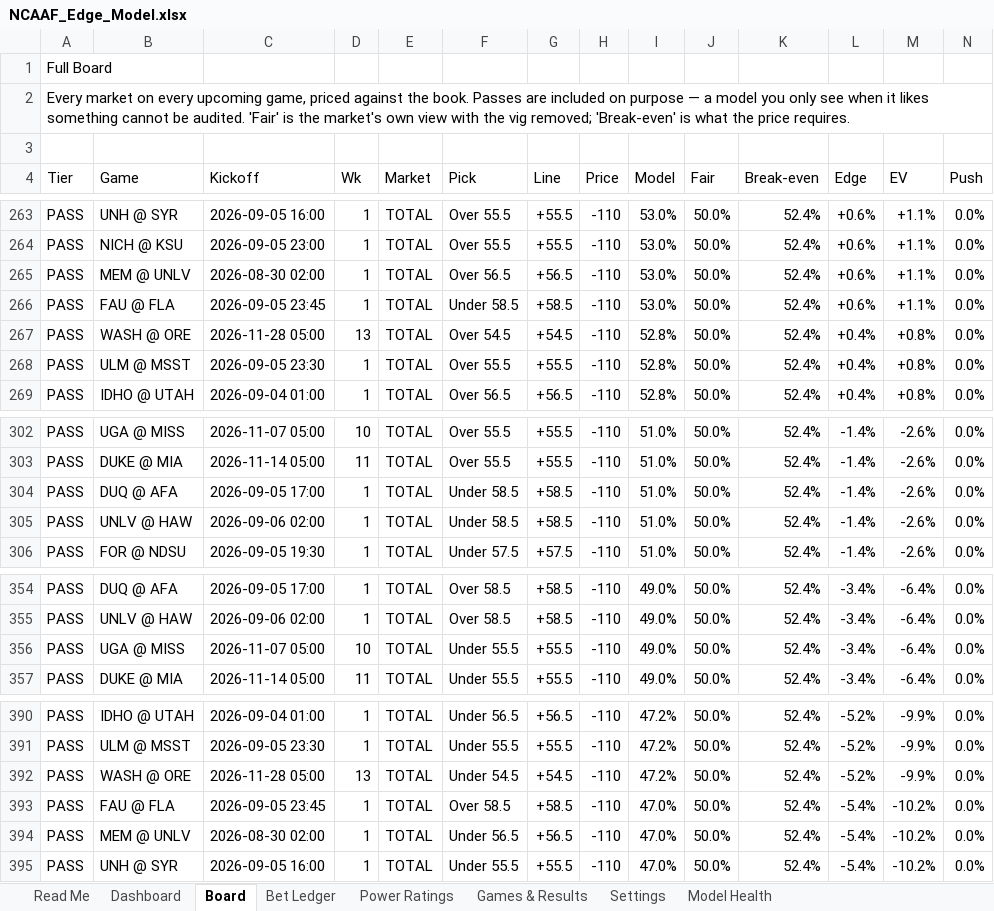
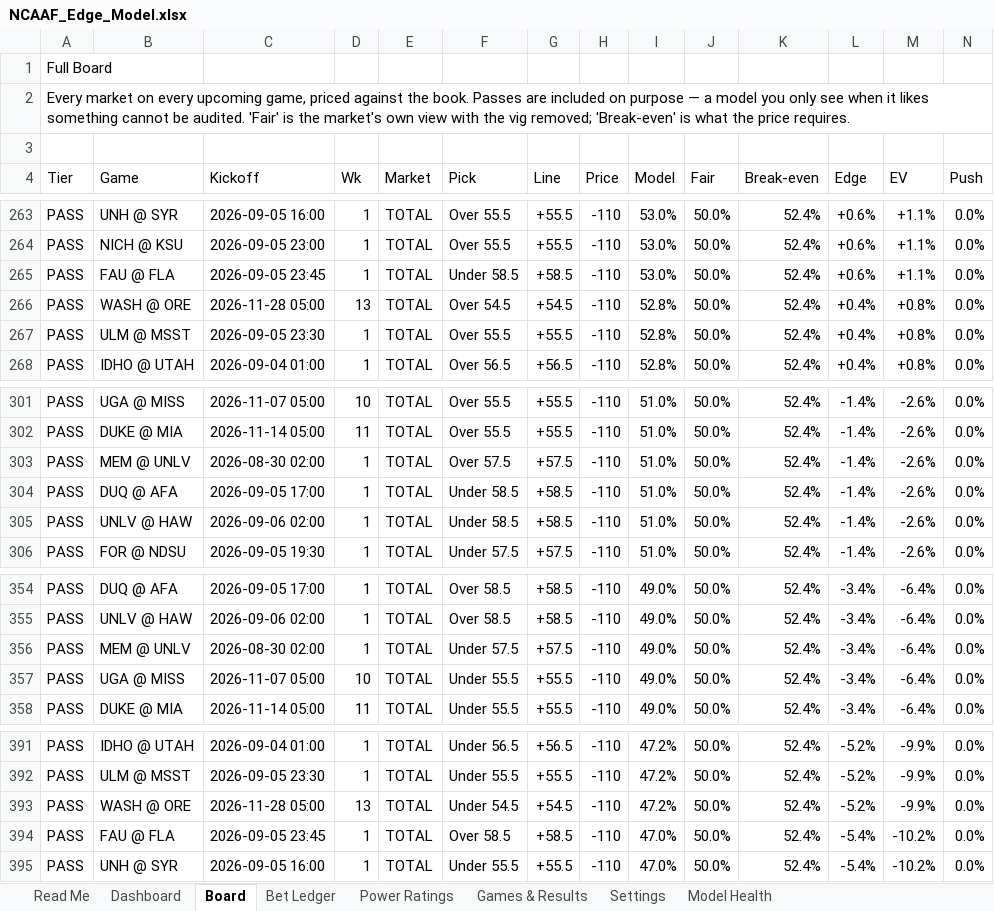
Before and after one commit to CHILLYCHILLY14/ncaaf-edge, an Excel workbook: NCAAF_Edge_Model.xlsx, sheet Board, drawn as a sheet; only a part is shown, gaps mark what is left out; values as stored, in another font and other column widths than the file's, no cell formats; table styles not drawn; removed rows and columns are numbered as before the commit, all else as after; rows hold the shown columns only; the diff names each change by its address in the sheet, - before the commit and + after, or states it on an @@ line.

```diff
--- a/NCAAF_Edge_Model.xlsx (sheet Board)
+++ b/NCAAF_Edge_Model.xlsx (sheet Board)
-row 265: PASS | MEM @ UNLV | 2026-08-30 02:00 | 1 | TOTAL | Over 56.5 | +56.5 | -110 | 53.0% | 50.0% | 52.4% | +0.6% | +1.1% | 0.0%
+row 303: PASS | MEM @ UNLV | 2026-08-30 02:00 | 1 | TOTAL | Over 57.5 | +57.5 | -110 | 51.0% | 50.0% | 52.4% | -1.4% | -2.6% | 0.0%
+row 356: PASS | MEM @ UNLV | 2026-08-30 02:00 | 1 | TOTAL | Under 57.5 | +57.5 | -110 | 49.0% | 50.0% | 52.4% | -3.4% | -6.4% | 0.0%
-row 394: PASS | MEM @ UNLV | 2026-08-30 02:00 | 1 | TOTAL | Under 56.5 | +56.5 | -110 | 47.0% | 50.0% | 52.4% | -5.4% | -10.2% | 0.0%
```
Also changed, not shown: sheet Read Me, sheet Games & Results, cell formats, 5 other files.
